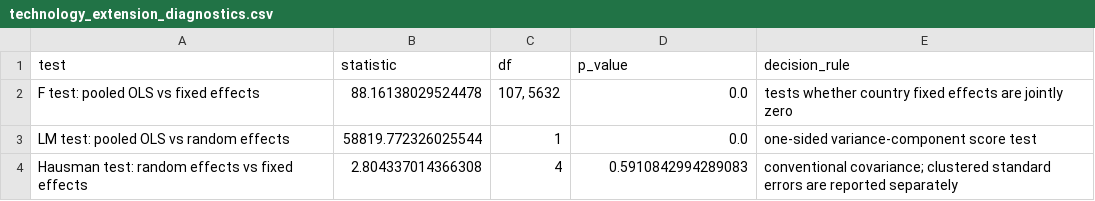
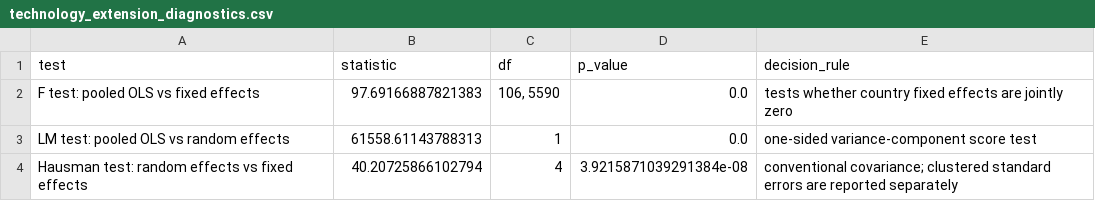
Before and after one commit to sushil-rijal/GDP_Pred_ECON_ML, a CSV file: results/tables/technology_extension_diagnostics.csv, drawn as a sheet.

Commit message:
Restore original four-block economic architecture

```diff
--- a/results/tables/technology_extension_diagnostics.csv
+++ b/results/tables/technology_extension_diagnostics.csv
@@ -1,4 +1,4 @@
 test,statistic,df,p_value,decision_rule
-F test: pooled OLS vs fixed effects,88.16138029524478,"107, 5632",0.0,tests whether country fixed effects are jointly zero
-LM test: pooled OLS vs random effects,58819.772326025544,1,0.0,one-sided variance-component score test
-Hausman test: random effects vs fixed effects,2.804337014366308,4,0.5910842994289083,conventional covariance; clustered standard errors are reported separately
+F test: pooled OLS vs fixed effects,97.69166887821383,"106, 5590",0.0,tests whether country fixed effects are jointly zero
+LM test: pooled OLS vs random effects,61558.61143788313,1,0.0,one-sided variance-component score test
+Hausman test: random effects vs fixed effects,40.20725866102794,4,3.9215871039291384e-08,conventional covariance; clustered standard errors are reported separately
```
